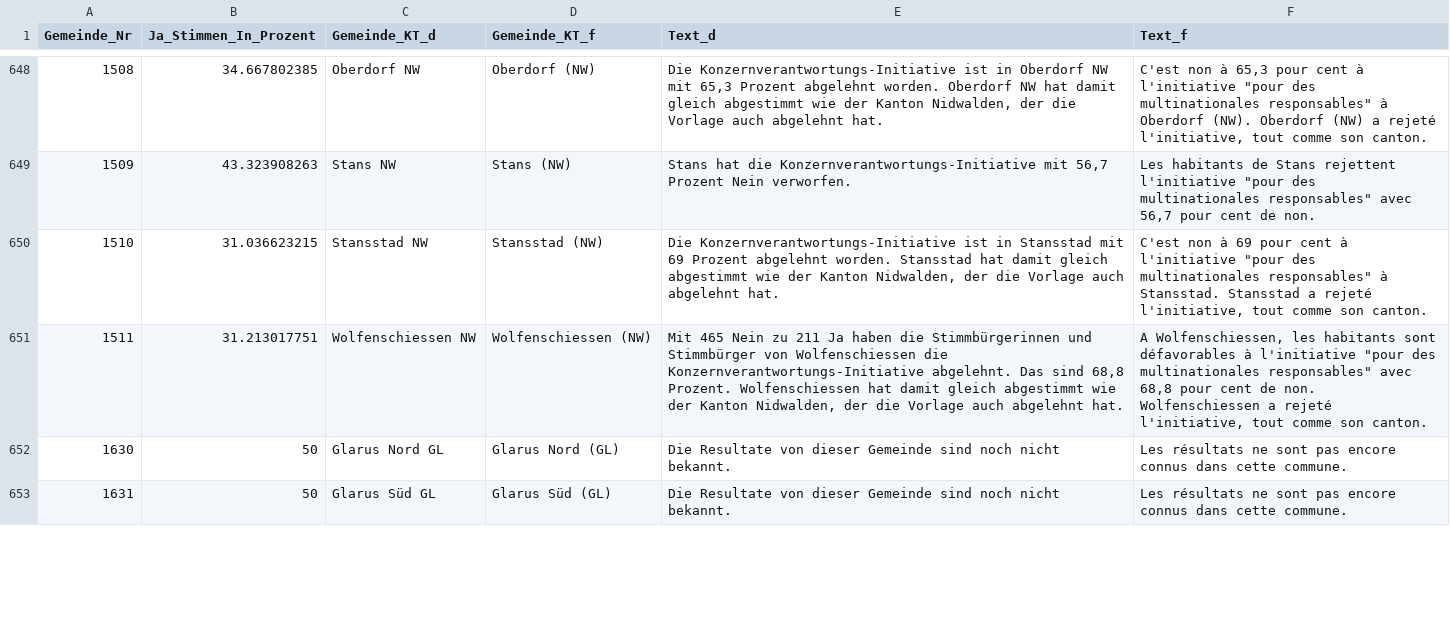
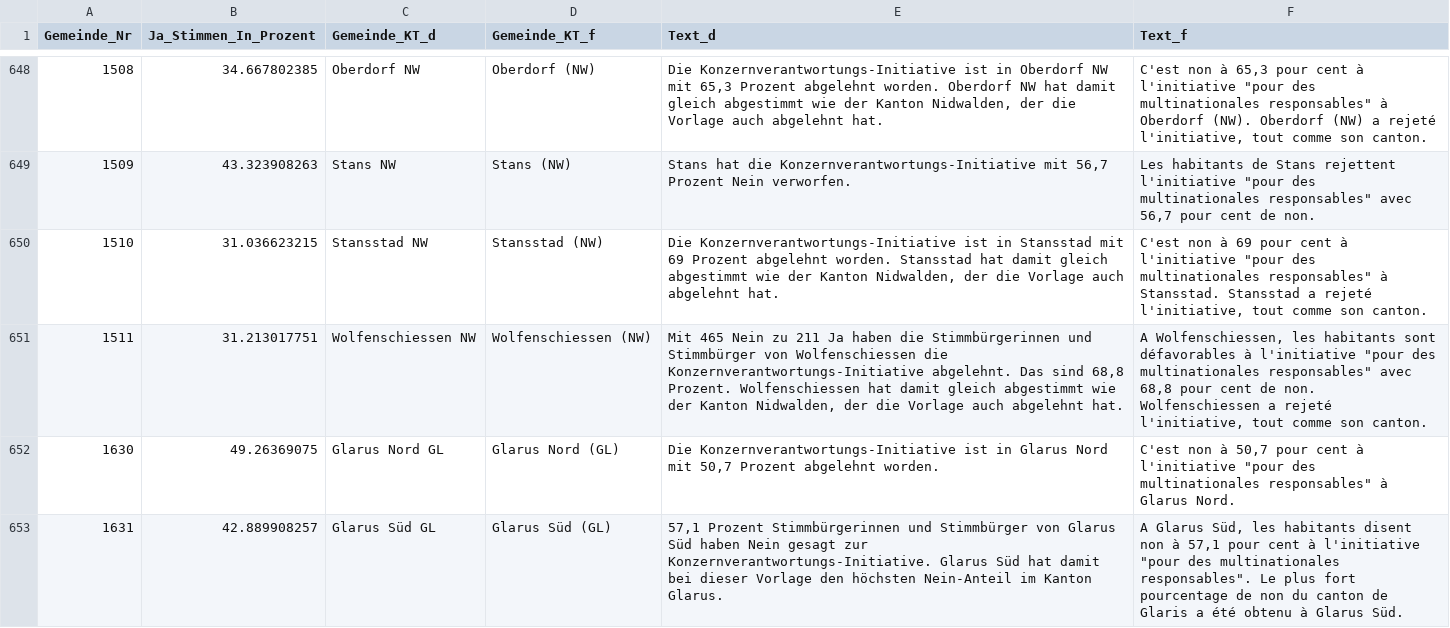
Before and after one commit to awp-finanznachrichten/lena_november2020, a CSV file: Output/Konzernverantwortung_dw.csv, drawn as a sheet; only a part is shown, gaps mark what is left out; the diff covers the shown part only.

```diff
--- a/Output/Konzernverantwortung_dw.csv
+++ b/Output/Konzernverantwortung_dw.csv
@@ -651,3 +651,3 @@
 1511,31.213017751,"Wolfenschiessen NW","Wolfenschiessen (NW)","Mit 465 Nein zu 211 Ja haben die Stimmbürgerinnen und Stimmbürger von Wolfenschiessen die Konzernverantwortungs-Initiative abgelehnt. Das sind 68,8 Prozent. Wolfenschiessen hat damit gleich abgestimmt wie der Kanton Nidwalden, der die Vorlage auch abgelehnt hat.","A Wolfenschiessen, les habitants sont défavorables à l'initiative ""pour des multinationales responsables"" avec 68,8 pour cent de non. Wolfenschiessen a rejeté l'initiative, tout comme son canton."
-1630,50,"Glarus Nord GL","Glarus Nord (GL)","Die Resultate von dieser Gemeinde sind noch nicht bekannt.","Les résultats ne sont pas encore connus dans cette commune."
-1631,50,"Glarus Süd GL","Glarus Süd (GL)","Die Resultate von dieser Gemeinde sind noch nicht bekannt.","Les résultats ne sont pas encore connus dans cette commune."
+1630,49.26369075,"Glarus Nord GL","Glarus Nord (GL)","Die Konzernverantwortungs-Initiative ist in Glarus Nord mit 50,7 Prozent abgelehnt worden.","C'est non à 50,7 pour cent à l'initiative ""pour des multinationales responsables"" à Glarus Nord."
+1631,42.889908257,"Glarus Süd GL","Glarus Süd (GL)","57,1 Prozent Stimmbürgerinnen und Stimmbürger von Glarus Süd haben Nein gesagt zur Konzernverantwortungs-Initiative. Glarus Süd hat damit bei dieser Vorlage den höchsten Nein-Anteil im Kanton Glarus.","A Glarus Süd, les habitants disent non à 57,1 pour cent à l'initiative ""pour des multinationales responsables"". Le plus fort pourcentage de non du canton de Glaris a été obtenu à Glarus Süd."
```
Also changed, not shown: 18 edited cells elsewhere in this file, Output/Konzernverantwortung_dw_kantone.csv, Output/Kriegsgeschaefte_dw.csv, 1 other file.
